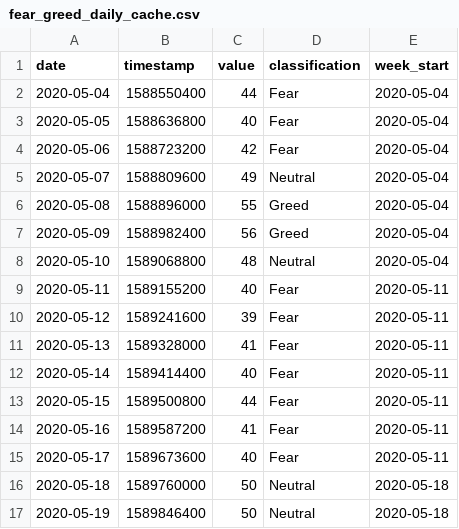
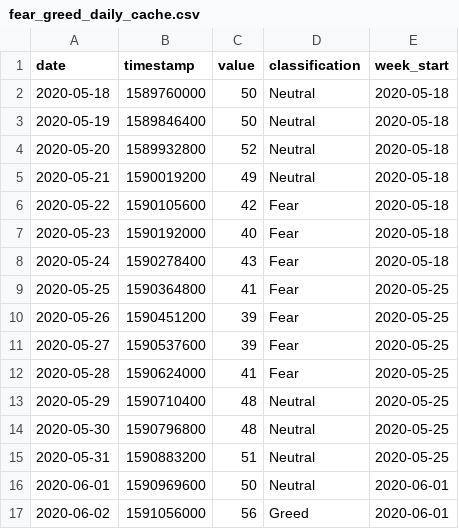
Before and after one commit to louisleech10/quantitative_trading_system, a CSV file: market_data/fear_greed_daily_cache.csv, drawn as a sheet; only a part is shown; the shorter side is filled out with more unchanged rows; the diff covers the shown part only.

```diff
--- a/market_data/fear_greed_daily_cache.csv
+++ b/market_data/fear_greed_daily_cache.csv
@@ -1,16 +1,2 @@
 date,timestamp,value,classification,week_start
-2020-05-04,1588550400,44,Fear,2020-05-04
-2020-05-05,1588636800,40,Fear,2020-05-04
-2020-05-06,1588723200,42,Fear,2020-05-04
-2020-05-07,1588809600,49,Neutral,2020-05-04
-2020-05-08,1588896000,55,Greed,2020-05-04
-2020-05-09,1588982400,56,Greed,2020-05-04
-2020-05-10,1589068800,48,Neutral,2020-05-04
-2020-05-11,1589155200,40,Fear,2020-05-11
-2020-05-12,1589241600,39,Fear,2020-05-11
-2020-05-13,1589328000,41,Fear,2020-05-11
-2020-05-14,1589414400,40,Fear,2020-05-11
-2020-05-15,1589500800,44,Fear,2020-05-11
-2020-05-16,1589587200,41,Fear,2020-05-11
-2020-05-17,1589673600,40,Fear,2020-05-11
 2020-05-18,1589760000,50,Neutral,2020-05-18
```
Also changed, not shown: 14 added rows elsewhere in this file, market_data/fear_greed_weekly_cache.csv, 24 other files.
